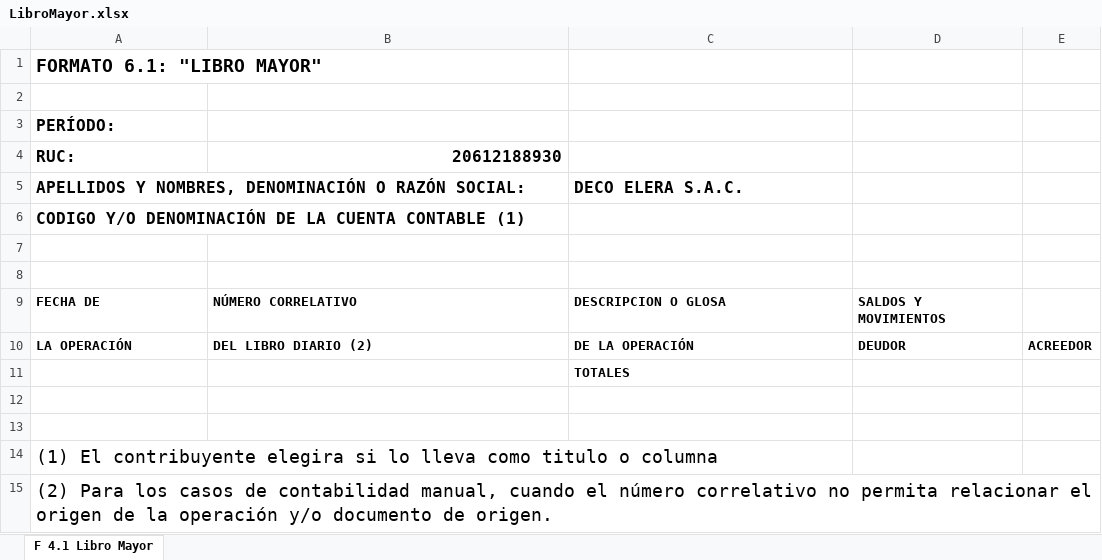
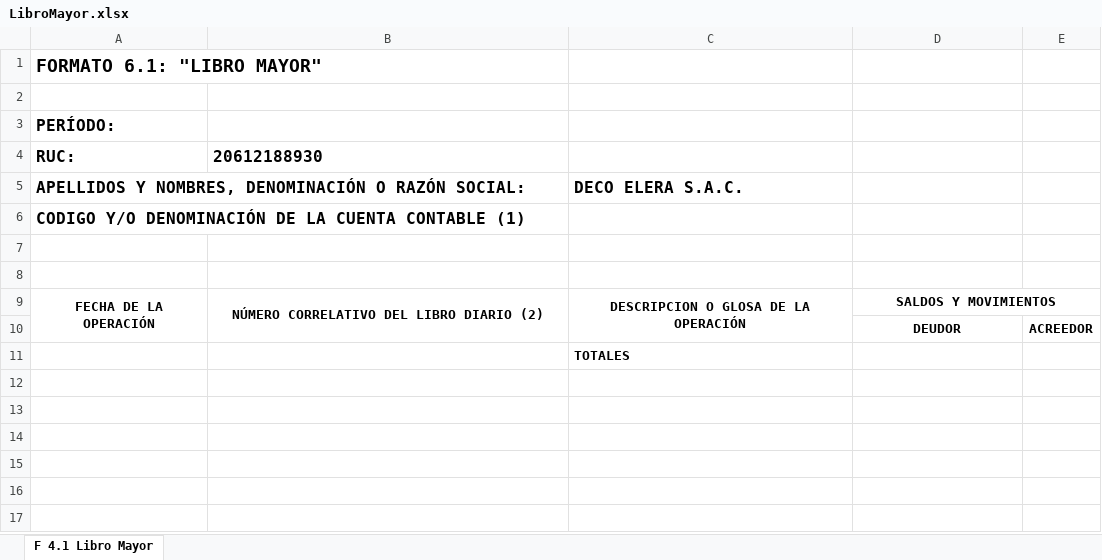
Before and after one commit to DiFardo/sistema_contable_deventas_decompras, an Excel workbook: plantillas/LibroMayor.xlsx, sheet F 4.1 Libro Mayor, drawn as a sheet; values as stored, in another font and other column widths than the file's, no borders; removed rows and columns are numbered as before the commit, all else as after; the diff names each change by its address in the sheet, - before the commit and + after, or states it on an @@ line.

```diff
--- a/plantillas/LibroMayor.xlsx (sheet F 4.1 Libro Mayor)
+++ b/plantillas/LibroMayor.xlsx (sheet F 4.1 Libro Mayor)
-B4 alignment: right
+B4 alignment: left
-row 9: FECHA DE | NÚMERO CORRELATIVO | DESCRIPCION O GLOSA | SALDOS Y MOVIMIENTOS
-row 10: LA OPERACIÓN | DEL LIBRO DIARIO (2) | DE LA OPERACIÓN | DEUDOR | ACREEDOR
+row 9: FECHA DE LA OPERACIÓN | NÚMERO CORRELATIVO DEL LIBRO DIARIO (2) | DESCRIPCION O GLOSA DE LA OPERACIÓN | SALDOS Y MOVIMIENTOS
+row 10:  |  |  | DEUDOR | ACREEDOR
-row 12: (empty)
-row 13: (empty)
-row 14: (1) El contribuyente elegira si lo lleva como titulo o columna
-row 15: (2) Para los casos de contabilidad manual, cuando el número correlativo no permita relacionar el origen de la operación y/o documento de origen.
```
Also changed, not shown: plantillas/LibroCaja.xlsx, plantillas/LibroDiario.xlsx, 9 other files.
